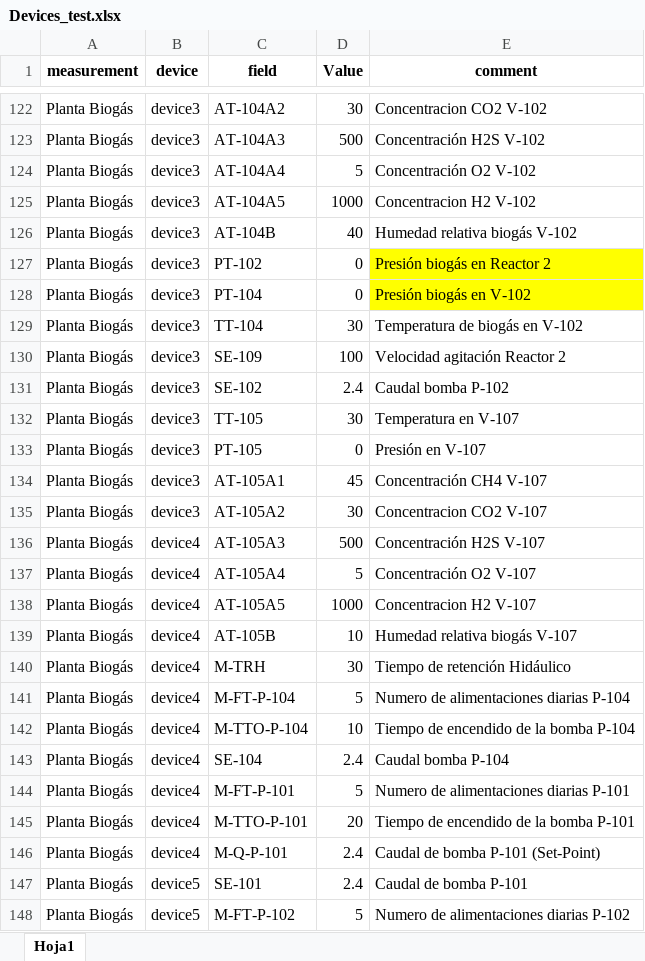
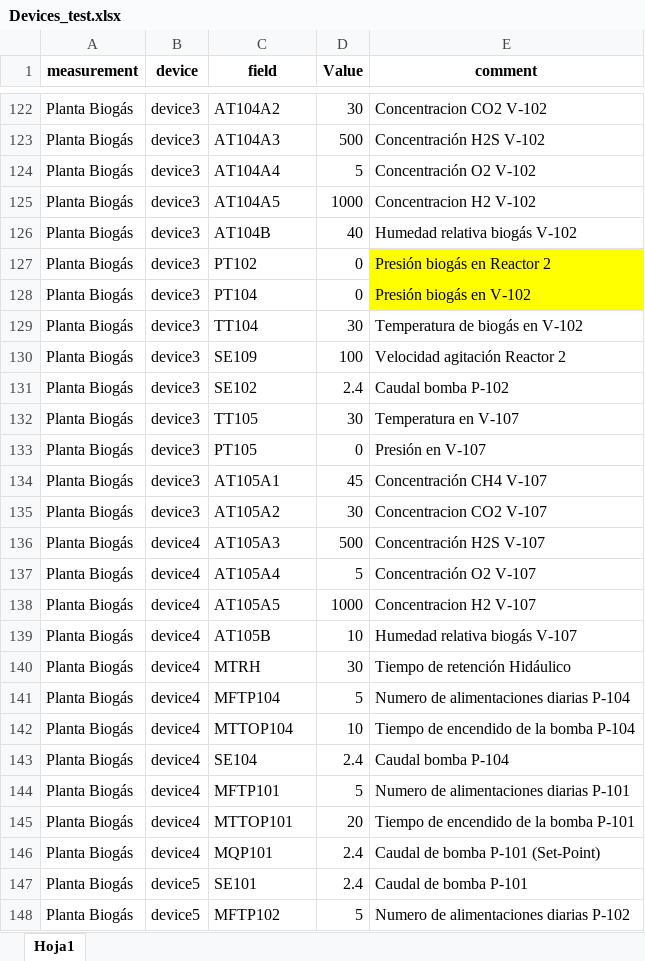
Before and after one commit to andeusse/project-cali, an Excel workbook: backend/v1.0/mockDB/Devices_test.xlsx, sheet Hoja1, drawn as a sheet; only a part is shown, gaps mark what is left out; values as stored, in another font and other column widths than the file's, no borders; the diff covers the shown part only; the diff names each change by its address in the sheet, - before the commit and + after, or states it on an @@ line.

```diff
--- a/backend/v1.0/mockDB/Devices_test.xlsx (sheet Hoja1)
+++ b/backend/v1.0/mockDB/Devices_test.xlsx (sheet Hoja1)
-C122 (field): AT-104A2
+C122 (field): AT104A2
-C123 (field): AT-104A3
+C123 (field): AT104A3
-C124 (field): AT-104A4
+C124 (field): AT104A4
-C125 (field): AT-104A5
+C125 (field): AT104A5
-C126 (field): AT-104B
+C126 (field): AT104B
-C127 (field): PT-102
+C127 (field): PT102
-C128 (field): PT-104
+C128 (field): PT104
-C129 (field): TT-104
+C129 (field): TT104
-C130 (field): SE-109
+C130 (field): SE109
-C131 (field): SE-102
+C131 (field): SE102
-C132 (field): TT-105
+C132 (field): TT105
-C133 (field): PT-105
+C133 (field): PT105
-C134 (field): AT-105A1
+C134 (field): AT105A1
-C135 (field): AT-105A2
+C135 (field): AT105A2
-C136 (field): AT-105A3
+C136 (field): AT105A3
-C137 (field): AT-105A4
+C137 (field): AT105A4
-C138 (field): AT-105A5
+C138 (field): AT105A5
-C139 (field): AT-105B
+C139 (field): AT105B
-C140 (field): M-TRH
+C140 (field): MTRH
-C141 (field): M-FT-P-104
+C141 (field): MFTP104
-C142 (field): M-TTO-P-104
+C142 (field): MTTOP104
-C143 (field): SE-104
+C143 (field): SE104
-C144 (field): M-FT-P-101
+C144 (field): MFTP101
-C145 (field): M-TTO-P-101
+C145 (field): MTTOP101
-C146 (field): M-Q-P-101
+C146 (field): MQP101
-C147 (field): SE-101
+C147 (field): SE101
-C148 (field): M-FT-P-102
+C148 (field): MFTP102
```
Also changed, not shown: 35 edited cells elsewhere in this sheet.
